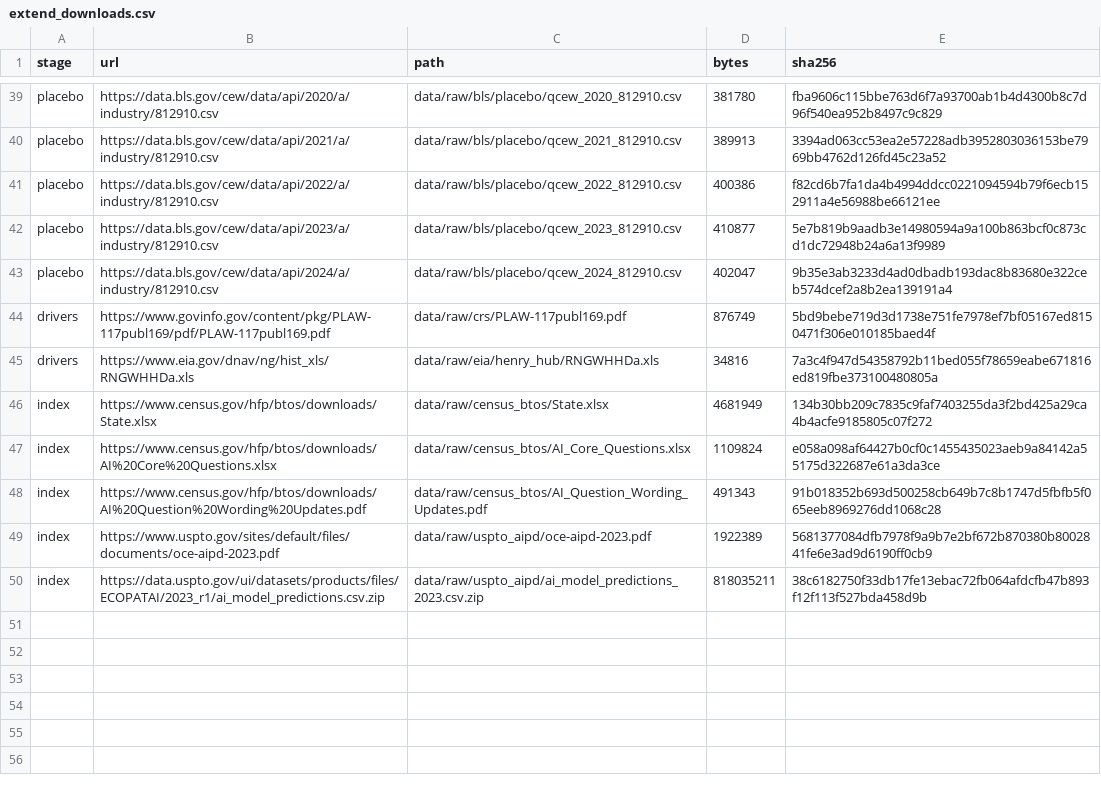
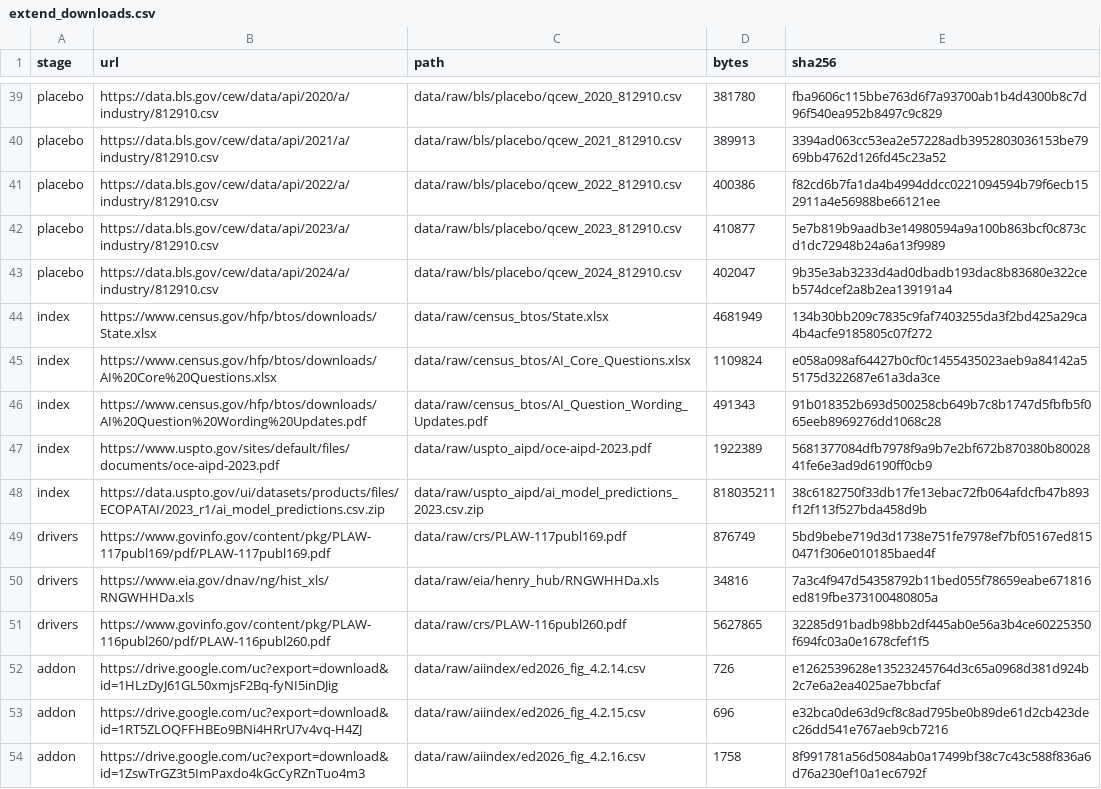
Before and after one commit to SHLEW06/econ499r-ai-renewables, a CSV file: logs/2026-11-07/extend_downloads.csv, drawn as a sheet; only a part is shown, gaps mark what is left out.

```diff
--- a/logs/2026-11-07/extend_downloads.csv
+++ b/logs/2026-11-07/extend_downloads.csv
@@ -43,4 +43,2 @@ placebo,https://data.bls.gov/cew/data/api/2023/a/industry/812910.csv,data/raw/bl
 placebo,https://data.bls.gov/cew/data/api/2024/a/industry/812910.csv,data/raw/bls/placebo/qcew_2024_812910.csv,402047,9b35e3ab3233d4ad0dbadb193dac8b83680e322ceb574dcef2a8b2ea139191a4
-drivers,https://www.govinfo.gov/content/pkg/PLAW-117publ169/pdf/PLAW-117publ169.pdf,data/raw/crs/PLAW-117publ169.pdf,876749,5bd9bebe719d3d1738e751fe7978ef7bf05167ed8150471f306e010185baed4f
-drivers,https://www.eia.gov/dnav/ng/hist_xls/RNGWHHDa.xls,data/raw/eia/henry_hub/RNGWHHDa.xls,34816,7a3c4f947d54358792b11bed055f78659eabe671816ed819fbe373100480805a
 index,https://www.census.gov/hfp/btos/downloads/State.xlsx,data/raw/census_btos/State.xlsx,4681949,134b30bb209c7835c9faf7403255da3f2bd425a29ca4b4acfe9185805c07f272
@@ -50 +48,7 @@ index,https://www.uspto.gov/sites/default/files/documents/oce-aipd-2023.pdf,data
 index,https://data.uspto.gov/ui/datasets/products/files/ECOPATAI/2023_r1/ai_model_predictions.csv.zip,data/raw/uspto_aipd/ai_model_predictions_2023.csv.zip,818035211,38c6182750f33db17fe13ebac72fb064afdcfb47b893f12f113f527bda458d9b
+drivers,https://www.govinfo.gov/content/pkg/PLAW-117publ169/pdf/PLAW-117publ169.pdf,data/raw/crs/PLAW-117publ169.pdf,876749,5bd9bebe719d3d1738e751fe7978ef7bf05167ed8150471f306e010185baed4f
+drivers,https://www.eia.gov/dnav/ng/hist_xls/RNGWHHDa.xls,data/raw/eia/henry_hub/RNGWHHDa.xls,34816,7a3c4f947d54358792b11bed055f78659eabe671816ed819fbe373100480805a
+drivers,https://www.govinfo.gov/content/pkg/PLAW-116publ260/pdf/PLAW-116publ260.pdf,data/raw/crs/PLAW-116publ260.pdf,5627865,32285d91badb98bb2df445ab0e56a3b4ce60225350f694fc03a0e1678cfef1f5
+addon,https://drive.google.com/uc?export=download&id=1HLzDyJ61GL50xmjsF2Bq-fyNI5inDJig,data/raw/aiindex/ed2026_fig_4.2.14.csv,726,e1262539628e13523245764d3c65a0968d381d924b2c7e6a2ea4025ae7bbcfaf
+addon,https://drive.google.com/uc?export=download&id=1RT5ZLOQFFHBEo9BNi4HRrU7v4vq-H4ZJ,data/raw/aiindex/ed2026_fig_4.2.15.csv,696,e32bca0de63d9cf8c8ad795be0b89de61d2cb423dec26dd541e767aeb9cb7216
+addon,https://drive.google.com/uc?export=download&id=1ZswTrGZ3t5ImPaxdo4kGcCyRZnTuo4m3,data/raw/aiindex/ed2026_fig_4.2.16.csv,1758,8f991781a56d5084ab0a17499bf38c7c43c588f836a6d76a230ef10a1ec6792f
```
Also changed, not shown: results/2026-11-07/extend/s4_drivers_models.csv, results/2026-11-07/extend/s4_path_fit.csv, 21 other files.
